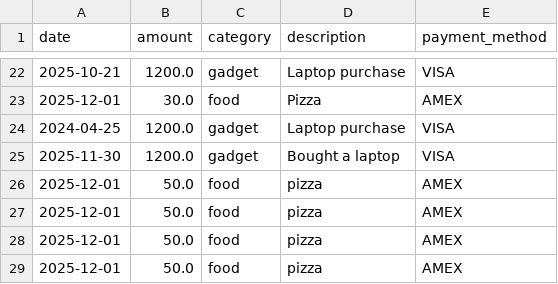
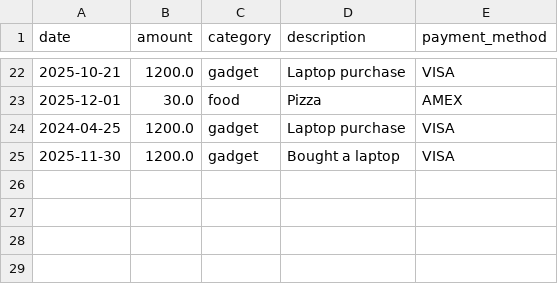
Before and after one commit to pamelafox/python-mcp-demo, a CSV file: servers/expenses.csv, drawn as a sheet; only a part is shown, gaps mark what is left out; the diff names each change by its address in the sheet, - before the commit and + after, or states it on an @@ line.

Commit message:
Revert expenses changes

```diff
--- a/servers/expenses.csv
+++ b/servers/expenses.csv
-row 26: 2025-12-01 | 50.0 | food | pizza | AMEX
-row 27: 2025-12-01 | 50.0 | food | pizza | AMEX
-row 28: 2025-12-01 | 50.0 | food | pizza | AMEX
-row 29: 2025-12-01 | 50.0 | food | pizza | AMEX
```
